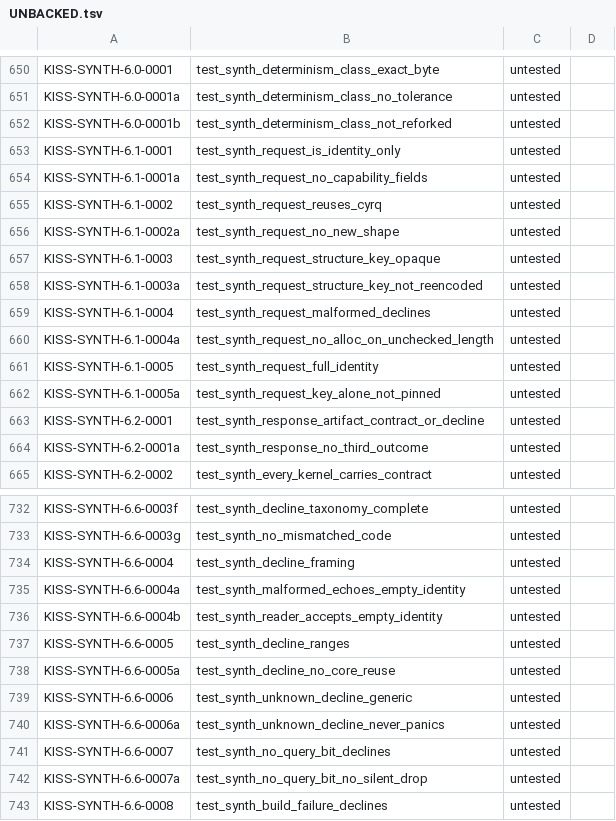
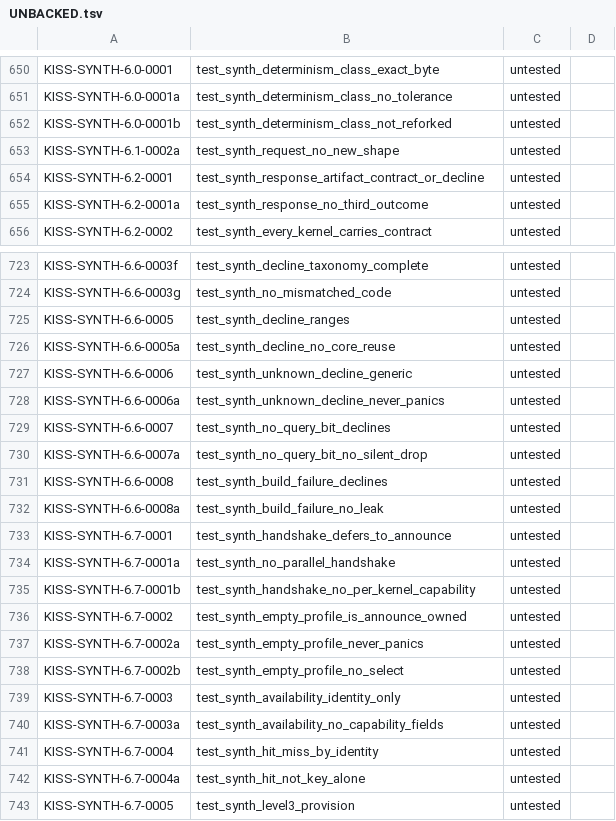
Before and after one commit to ThinkersJournal/KISS, a TSV file: conformance/UNBACKED.tsv, drawn as a sheet; only a part is shown, gaps mark what is left out; the shorter side is filled out with more unchanged rows.

```diff
--- a/conformance/UNBACKED.tsv
+++ b/conformance/UNBACKED.tsv
@@ -652,12 +652,3 @@ KISS-SYNTH-6.0-0001a	test_synth_determinism_class_no_tolerance	untested
 KISS-SYNTH-6.0-0001b	test_synth_determinism_class_not_reforked	untested	
-KISS-SYNTH-6.1-0001	test_synth_request_is_identity_only	untested	
-KISS-SYNTH-6.1-0001a	test_synth_request_no_capability_fields	untested	
-KISS-SYNTH-6.1-0002	test_synth_request_reuses_cyrq	untested	
 KISS-SYNTH-6.1-0002a	test_synth_request_no_new_shape	untested	
-KISS-SYNTH-6.1-0003	test_synth_request_structure_key_opaque	untested	
-KISS-SYNTH-6.1-0003a	test_synth_request_structure_key_not_reencoded	untested	
-KISS-SYNTH-6.1-0004	test_synth_request_malformed_declines	untested	
-KISS-SYNTH-6.1-0004a	test_synth_request_no_alloc_on_unchecked_length	untested	
-KISS-SYNTH-6.1-0005	test_synth_request_full_identity	untested	
-KISS-SYNTH-6.1-0005a	test_synth_request_key_alone_not_pinned	untested	
 KISS-SYNTH-6.2-0001	test_synth_response_artifact_contract_or_decline	untested	
@@ -733,5 +724,2 @@ KISS-SYNTH-6.6-0003f	test_synth_decline_taxonomy_complete	untested
 KISS-SYNTH-6.6-0003g	test_synth_no_mismatched_code	untested	
-KISS-SYNTH-6.6-0004	test_synth_decline_framing	untested	
-KISS-SYNTH-6.6-0004a	test_synth_malformed_echoes_empty_identity	untested	
-KISS-SYNTH-6.6-0004b	test_synth_reader_accepts_empty_identity	untested	
 KISS-SYNTH-6.6-0005	test_synth_decline_ranges	untested	
```
Also changed, not shown: 1 other file.
